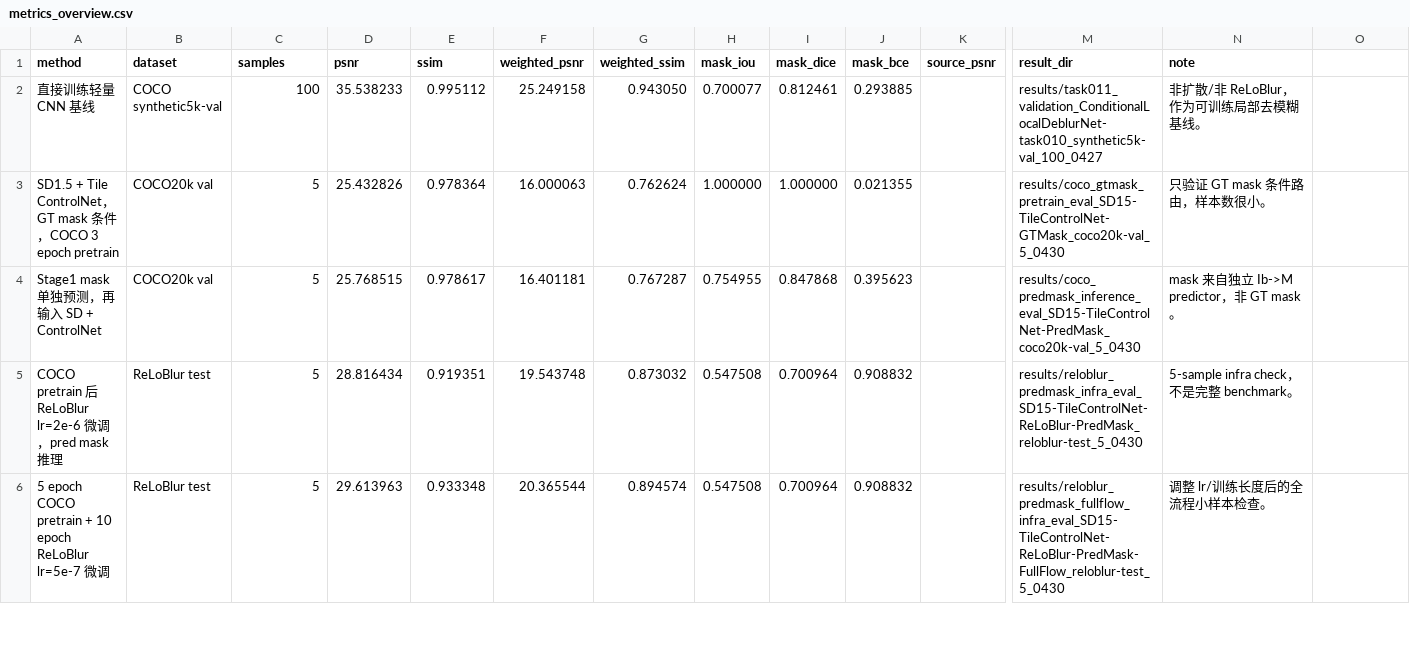
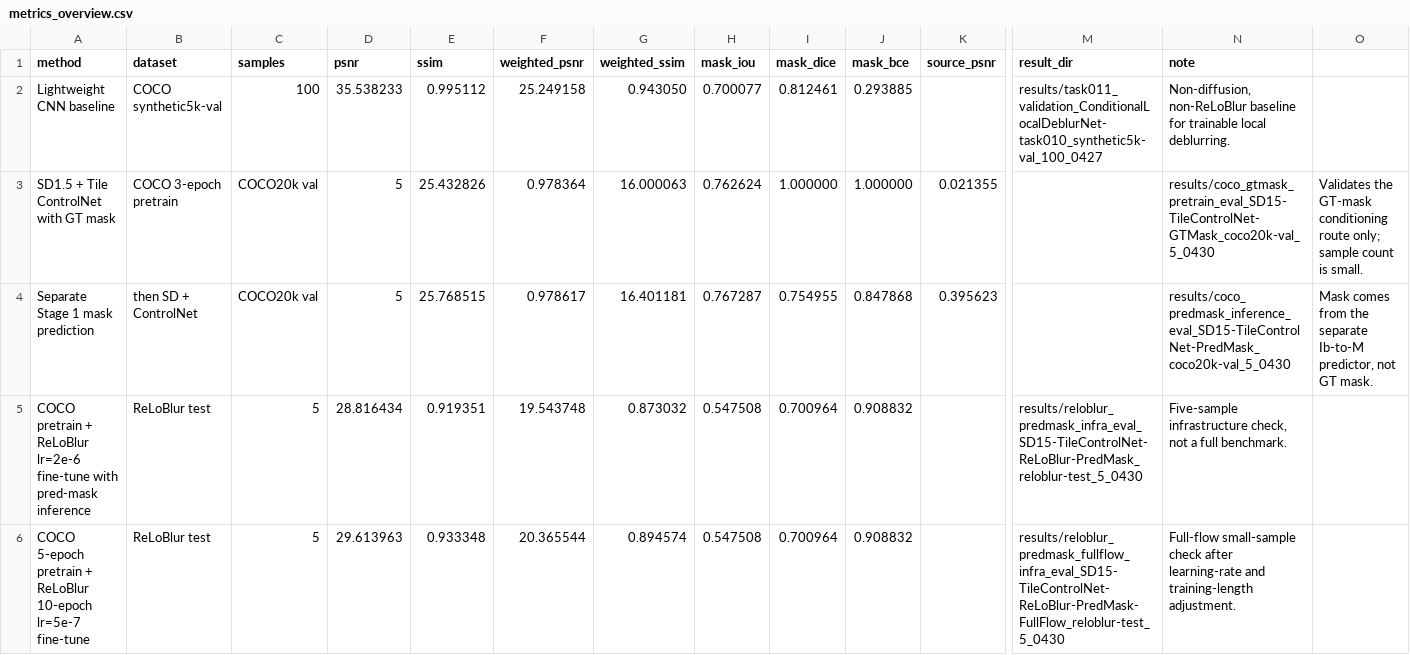
Before and after one commit to KimAu197/Diffusion-Based-Local-Image-Deblurring, a CSV file: report/metrics_overview.csv, drawn as a sheet; only a part is shown, gaps mark what is left out; removed rows and columns are numbered as before the commit, all else as after; rows hold the shown columns only; the diff covers the shown part only; the diff names each change by its address in the sheet, - before the commit and + after, or states it on an @@ line.

```diff
--- a/report/metrics_overview.csv
+++ b/report/metrics_overview.csv
-A2 (method): 直接训练轻量 CNN 基线
+A2 (method): Lightweight CNN baseline
-N2 (note): 非扩散/非 ReLoBlur，作为可训练局部去模糊基线。
+N2 (note): Non-diffusion, non-ReLoBlur baseline for trainable local deblurring.
-row 3: SD1.5 + Tile ControlNet，GT mask 条件，COCO 3 epoch pretrain | COCO20k val | 5 | 25.432826 | 0.978364 | 16.000063 | 0.762624 | 1.000000 | 1.000000 | 0.021355 |  | results/coco_gtmask_pretrain_eval_SD15-TileControlNet-GTMask_coco20k-val_5_0430 | 只验证 GT mask 条件路由，样本数很小。
-row 4: Stage1 mask 单独预测，再输入 SD + ControlNet | COCO20k val | 5 | 25.768515 | 0.978617 | 16.401181 | 0.767287 | 0.754955 | 0.847868 | 0.395623 |  | results/coco_predmask_inference_eval_SD15-TileControlNet-PredMask_coco20k-val_5_0430 | mask 来自独立 Ib->M predictor，非 GT mask。
+row 3: SD1.5 + Tile ControlNet with GT mask | COCO 3-epoch pretrain | COCO20k val | 5 | 25.432826 | 0.978364 | 16.000063 | 0.762624 | 1.000000 | 1.000000 | 0.021355 |  | results/coco_gtmask_pretrain_eval_SD15-TileControlNet-GTMask_coco20k-val_5_0430 | Validates the GT-mask conditioning route only; sample count is small.
+row 4: Separate Stage 1 mask prediction | then SD + ControlNet | COCO20k val | 5 | 25.768515 | 0.978617 | 16.401181 | 0.767287 | 0.754955 | 0.847868 | 0.395623 |  | results/coco_predmask_inference_eval_SD15-TileControlNet-PredMask_coco20k-val_5_0430 | Mask comes from the separate Ib-to-M predictor, not GT mask.
-A5 (method): COCO pretrain 后 ReLoBlur lr=2e-6 微调，pred mask 推理
+A5 (method): COCO pretrain + ReLoBlur lr=2e-6 fine-tune with pred-mask inference
-N5 (note): 5-sample infra check，不是完整 benchmark。
+N5 (note): Five-sample infrastructure check, not a full benchmark.
-A6 (method): 5 epoch COCO pretrain + 10 epoch ReLoBlur lr=5e-7 微调
+A6 (method): COCO 5-epoch pretrain + ReLoBlur 10-epoch lr=5e-7 fine-tune
-N6 (note): 调整 lr/训练长度后的全流程小样本检查。
+N6 (note): Full-flow small-sample check after learning-rate and training-length adjustment.
```
Also changed, not shown: 2 added rows, 2 removed rows and 6 edited cells elsewhere in this file, 2 other files.
